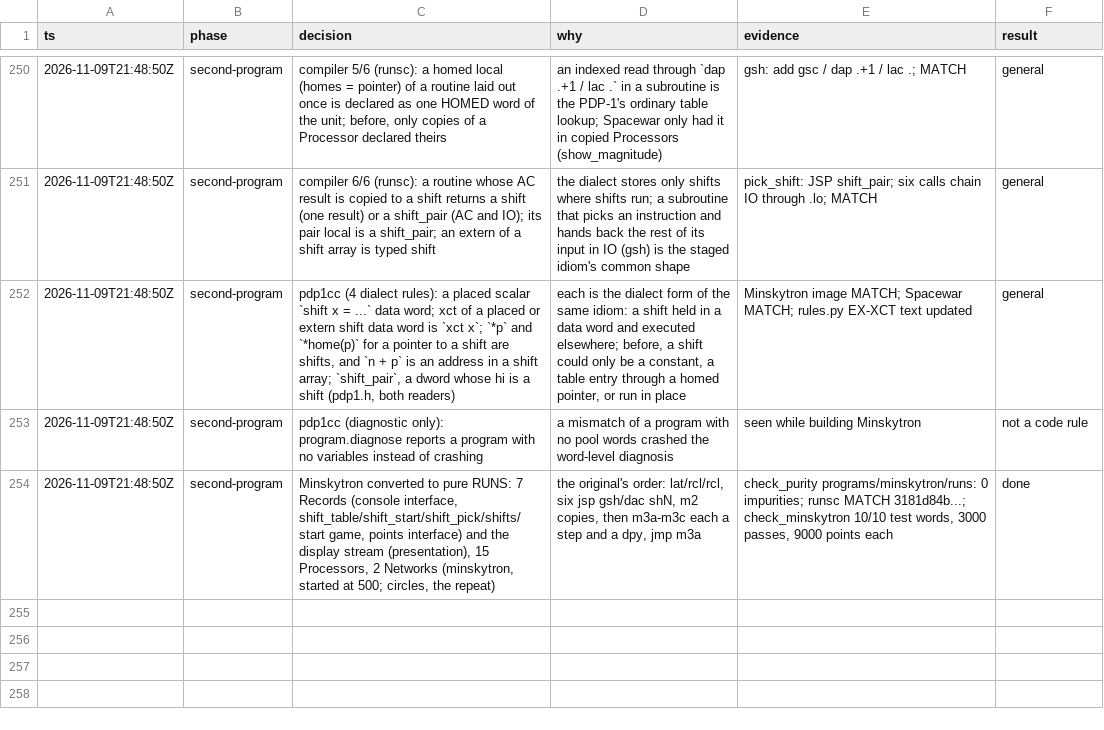
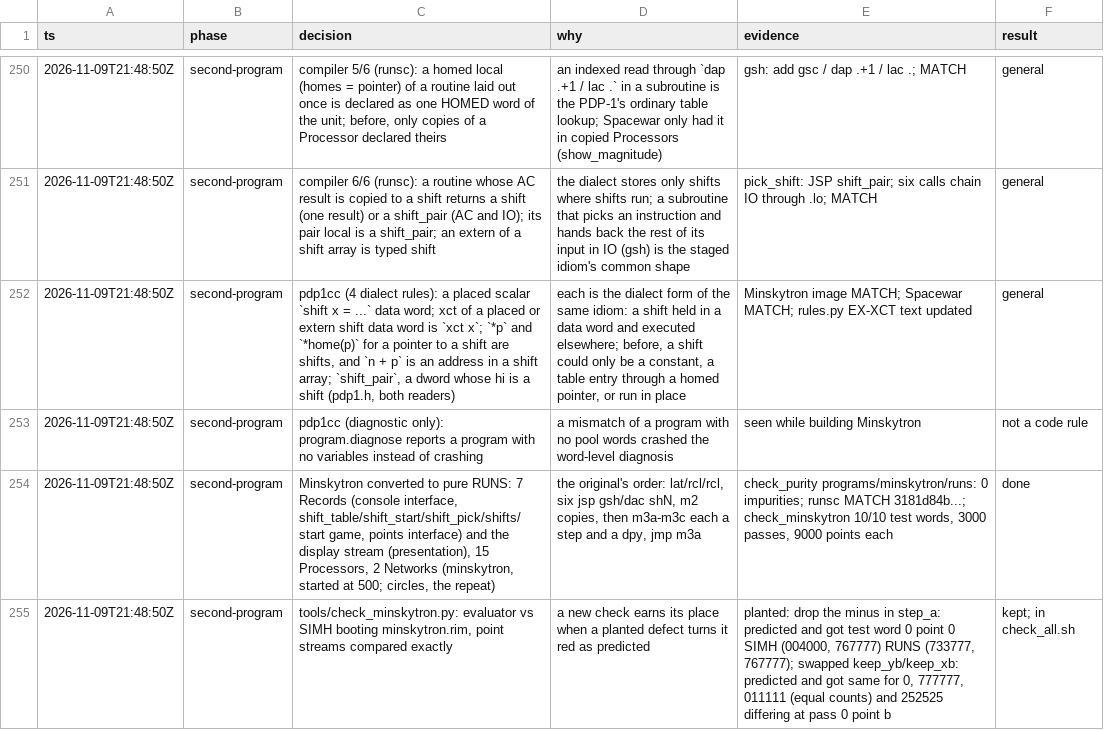
Before and after one commit to wScottSh/runs-spacewar, a TSV file: docs/decisions.tsv, drawn as a sheet; only a part is shown, gaps mark what is left out.

```diff
--- a/docs/decisions.tsv
+++ b/docs/decisions.tsv
@@ -254 +254,2 @@ ts	phase	decision	why	evidence	result
 2026-11-09T21:48:50Z	second-program	Minskytron converted to pure RUNS: 7 Records (console interface, shift_table/shift_start/shift_pick/shifts/start game, points interface) and the display stream (presentation), 15 Processors, 2 Networks (minskytron, started at 500; circles, the repeat)	the original's order: lat/rcl/rcl, six jsp gsh/dac shN, m2 copies, then m3a-m3c each a step and a dpy, jmp m3a	check_purity programs/minskytron/runs: 0 impurities; runsc MATCH 3181d84b...; check_minskytron 10/10 test words, 3000 passes, 9000 points each	done
+2026-11-09T21:48:50Z	second-program	tools/check_minskytron.py: evaluator vs SIMH booting minskytron.rim, point streams compared exactly	a new check earns its place when a planted defect turns it red as predicted	planted: drop the minus in step_a: predicted and got test word 0 point 0 SIMH (004000, 767777) RUNS (733777, 767777); swapped keep_yb/keep_xb: predicted and got same for 0, 777777, 011111 (equal counts) and 252525 differing at pass 0 point b	kept; in check_all.sh
```
Also changed, not shown: 2 other files.
